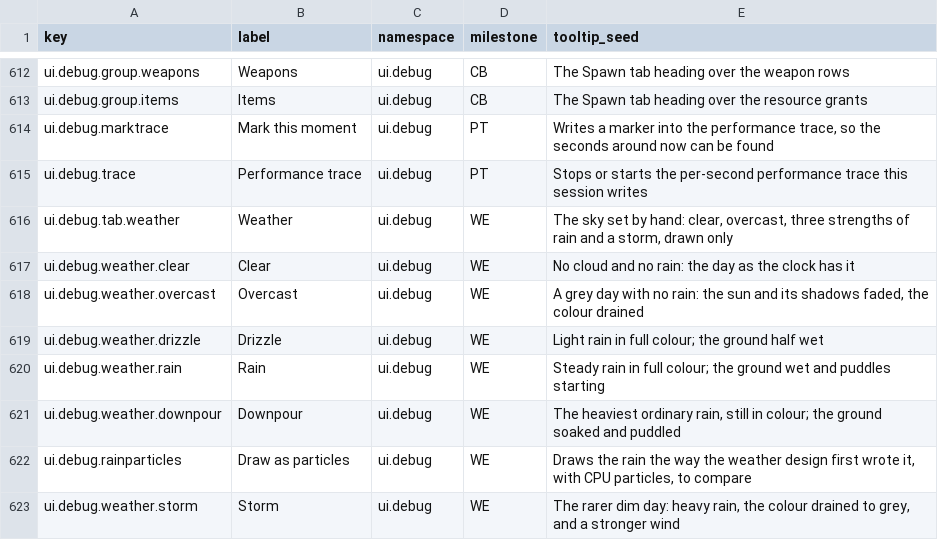
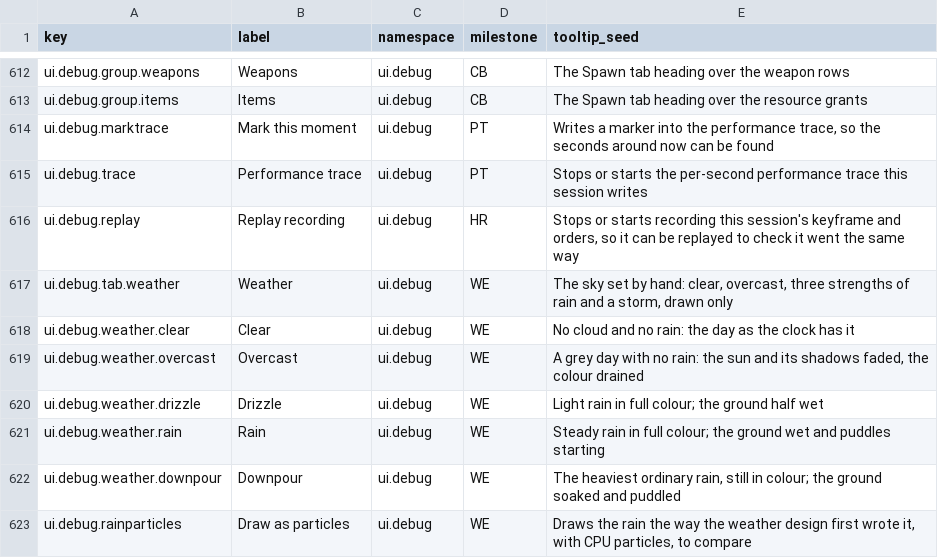
Before and after one commit to 1mitten/odyssey, a CSV file: docs/design/icon-keys.csv, drawn as a sheet; only a part is shown, gaps mark what is left out; the shorter side is filled out with more unchanged rows.

```diff
--- a/docs/design/icon-keys.csv
+++ b/docs/design/icon-keys.csv
@@ -615,2 +615,3 @@ ui.debug.marktrace,Mark this moment,ui.debug,PT,"Writes a marker into the perfor
 ui.debug.trace,Performance trace,ui.debug,PT,"Stops or starts the per-second performance trace this session writes"
+ui.debug.replay,Replay recording,ui.debug,HR,"Stops or starts recording this session's keyframe and orders, so it can be replayed to check it went the same way"
 ui.debug.tab.weather,Weather,ui.debug,WE,"The sky set by hand: clear, overcast, three strengths of rain and a storm, drawn only"
```
Also changed, not shown: 23 other files.
